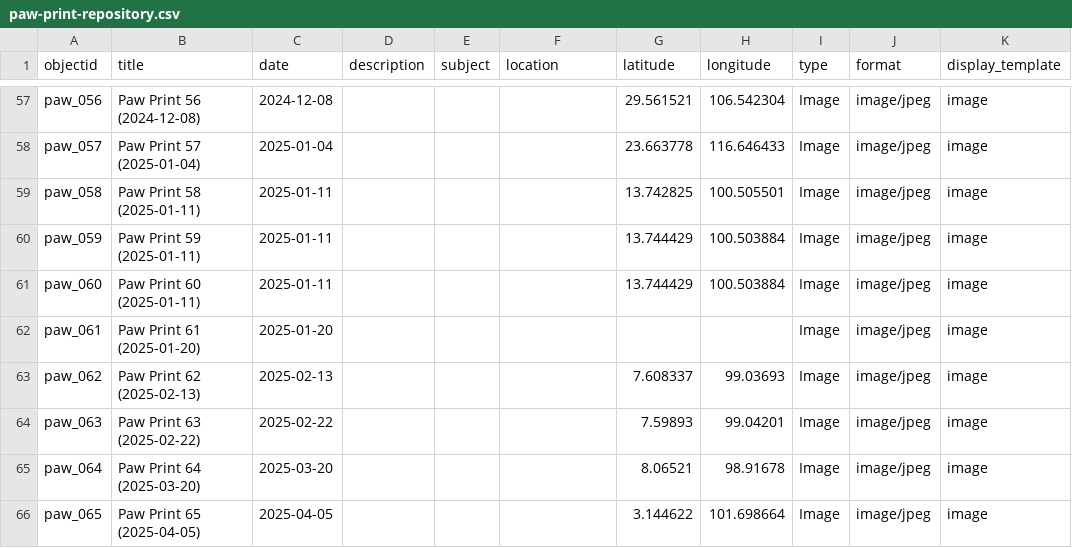
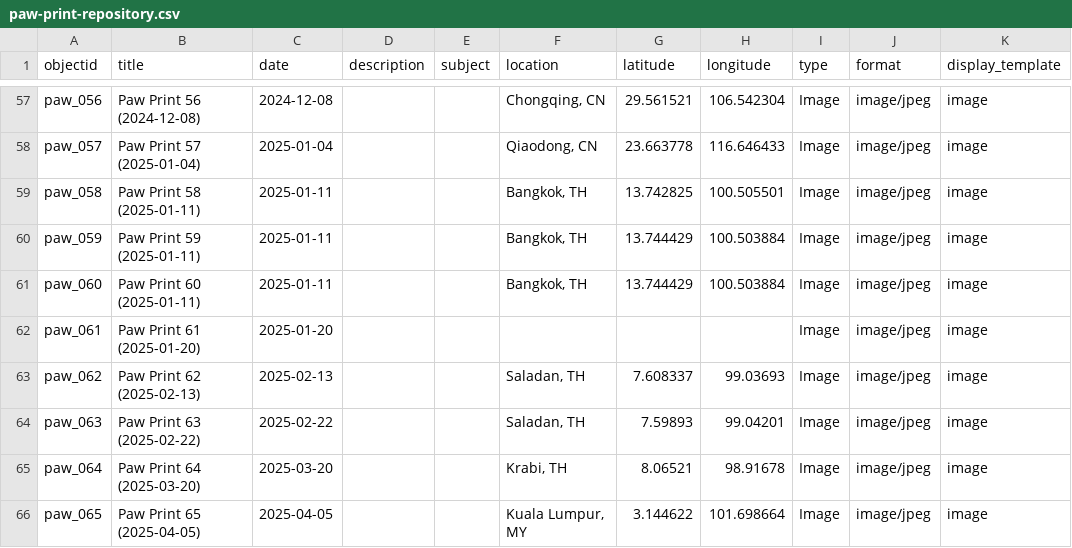
Before and after one commit to CFretter/paw-prints, a CSV file: _data/paw-print-repository.csv, drawn as a sheet; only a part is shown, gaps mark what is left out; the diff covers the shown part only; the diff names each change by its address in the sheet, - before the commit and + after, or states it on an @@ line.

```diff
--- a/_data/paw-print-repository.csv
+++ b/_data/paw-print-repository.csv
-F57 (location): (empty)
+F57 (location): Chongqing, CN
-F58 (location): (empty)
+F58 (location): Qiaodong, CN
-F59:F61 (location): (empty)
+F59:F61 (location): Bangkok, TH
-F63:F64 (location): (empty)
+F63:F64 (location): Saladan, TH
-F65 (location): (empty)
+F65 (location): Krabi, TH
-F66 (location): (empty)
+F66 (location): Kuala Lumpur, MY
```
Also changed, not shown: 54 edited cells elsewhere in this file, 4 other files.
